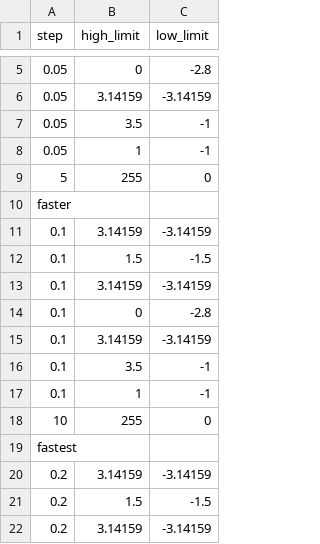
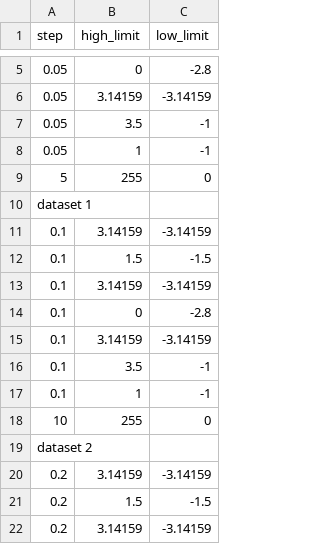
Before and after one commit to lf-lang/mujoco-c, a CSV file: src/PandaDemoParameters.csv, drawn as a sheet; only a part is shown, gaps mark what is left out.

Commit message:
Changed speed to dataset

```diff
--- a/src/PandaDemoParameters.csv
+++ b/src/PandaDemoParameters.csv
@@ -9,3 +9,3 @@ step,high_limit,low_limit
 5,255,0
-faster,,
+dataset 1,,
 0.1,3.14159,-3.14159
@@ -18,3 +18,3 @@ faster,,
 10,255,0
-fastest,,
+dataset 2,,
 0.2,3.14159,-3.14159
```
Also changed, not shown: 1 other file.
